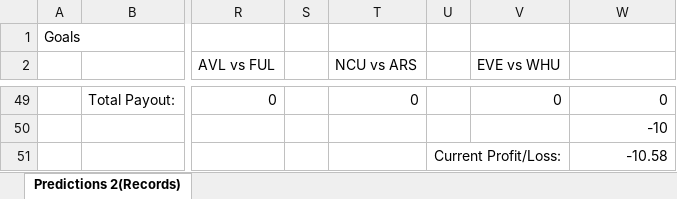
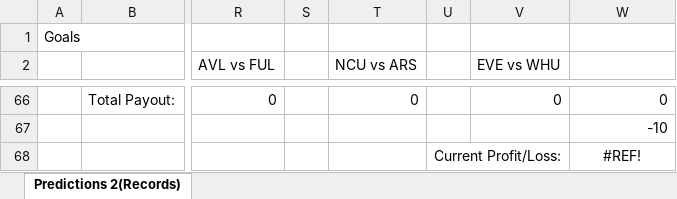
Before and after one commit to MJClarke5/Premier-League-Predictions, an Excel workbook: Predictions 2(Records).xlsx, sheet Predictions 2(Records), drawn as a sheet; only a part is shown, gaps mark what is left out; values as stored, in another font and other column widths than the file's, no borders; addresses are those after the commit; the diff covers the shown part only; the diff names each change by its address in the sheet, - before the commit and + after, or states it on an @@ line.

```diff
--- a/Predictions 2(Records).xlsx (sheet Predictions 2(Records))
+++ b/Predictions 2(Records).xlsx (sheet Predictions 2(Records))
-W68: -10.58
+W68: #REF!
-W68 alignment: right
+W68 alignment: center
```
Also changed, not shown: 19 added rows, 2 removed rows, 1 moved row and 2 edited cells elsewhere in this sheet, formulas that keep their value, 3 other files.
